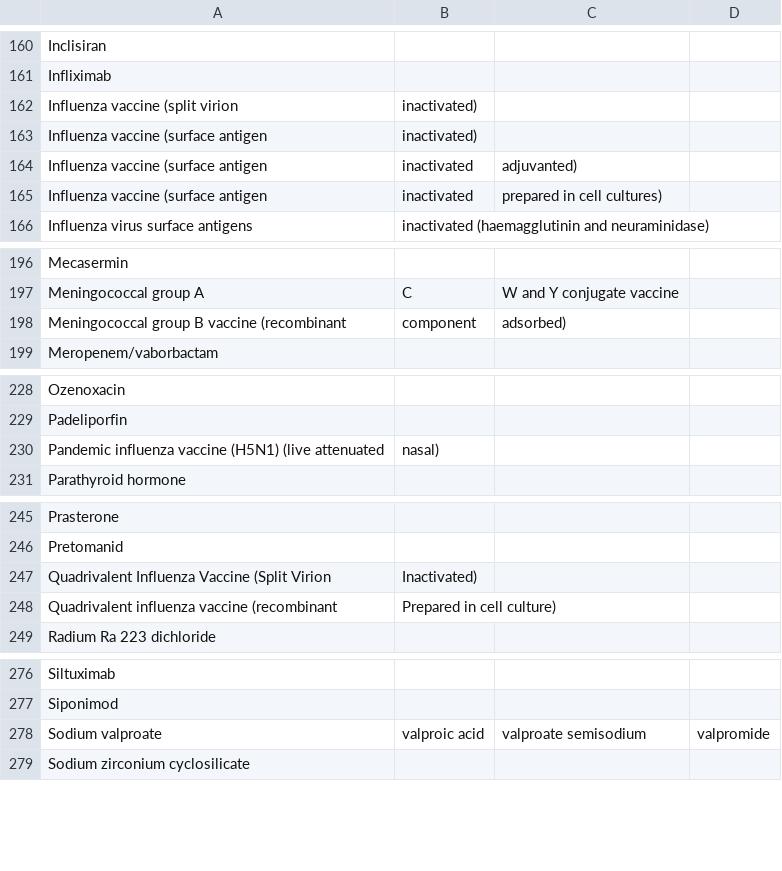
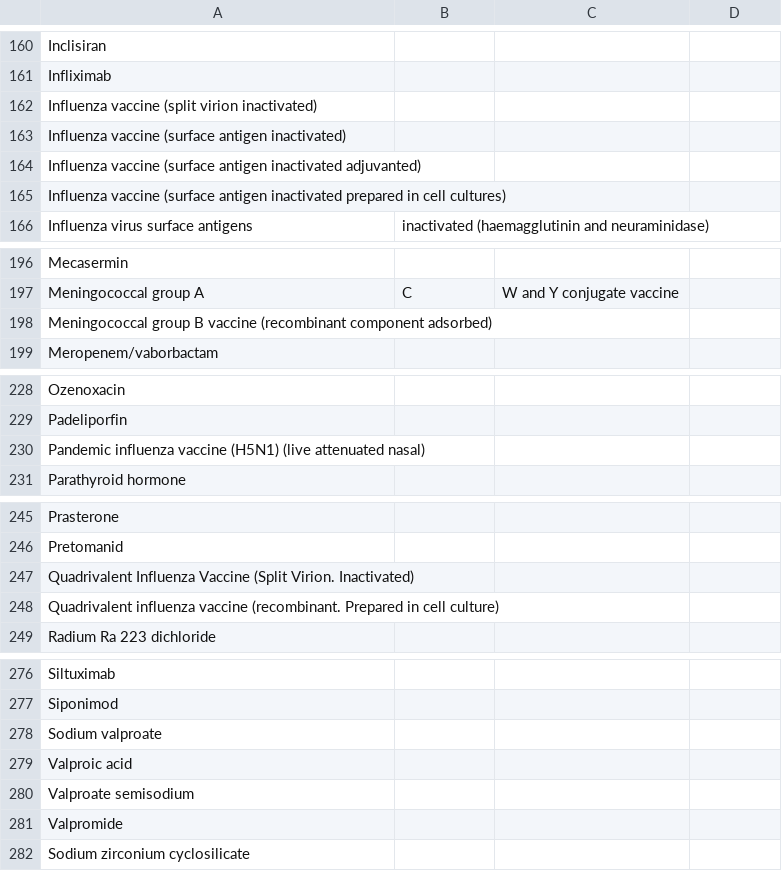
Before and after one commit to montaneva/FVcsv, a CSV file: segAddicional_2022.csv, drawn as a sheet; only a part is shown, gaps mark what is left out.

Commit message:
Update segAddicional_2022.csv

```diff
--- a/segAddicional_2022.csv
+++ b/segAddicional_2022.csv
@@ -161,6 +161,6 @@ Inclisiran,
 Infliximab,
-Influenza vaccine (split virion, inactivated),
-Influenza vaccine (surface antigen, inactivated),
-Influenza vaccine (surface antigen, inactivated, adjuvanted),
-Influenza vaccine (surface antigen, inactivated, prepared in cell cultures),
+Influenza vaccine (split virion inactivated),
+Influenza vaccine (surface antigen inactivated),
+Influenza vaccine (surface antigen inactivated adjuvanted),
+Influenza vaccine (surface antigen inactivated prepared in cell cultures),
 Influenza virus surface antigens, inactivated (haemagglutinin and neuraminidase),
@@ -197,3 +197,3 @@ Mecasermin,
 Meningococcal group A, C, W and Y conjugate vaccine,
-Meningococcal group B vaccine (recombinant, component, adsorbed),
+Meningococcal group B vaccine (recombinant component adsorbed),
 Meropenem/vaborbactam,
@@ -229,3 +229,3 @@ Ozenoxacin,
 Padeliporfin,
-Pandemic influenza vaccine (H5N1) (live attenuated, nasal),
+Pandemic influenza vaccine (H5N1) (live attenuated nasal),
 Parathyroid hormone,
@@ -246,4 +246,4 @@ Prasterone,
 Pretomanid,
-Quadrivalent Influenza Vaccine (Split Virion, Inactivated),
-Quadrivalent influenza vaccine (recombinant, Prepared in cell culture),
+Quadrivalent Influenza Vaccine (Split Virion. Inactivated),
+Quadrivalent influenza vaccine (recombinant. Prepared in cell culture),
 Radium Ra 223 dichloride,
@@ -277,3 +277,6 @@ Siltuximab,
 Siponimod,
-Sodium valproate, valproic acid, valproate semisodium, valpromide,
+Sodium valproate,
+Valproic acid,
+Valproate semisodium,
+Valpromide,
 Sodium zirconium cyclosilicate,
```
